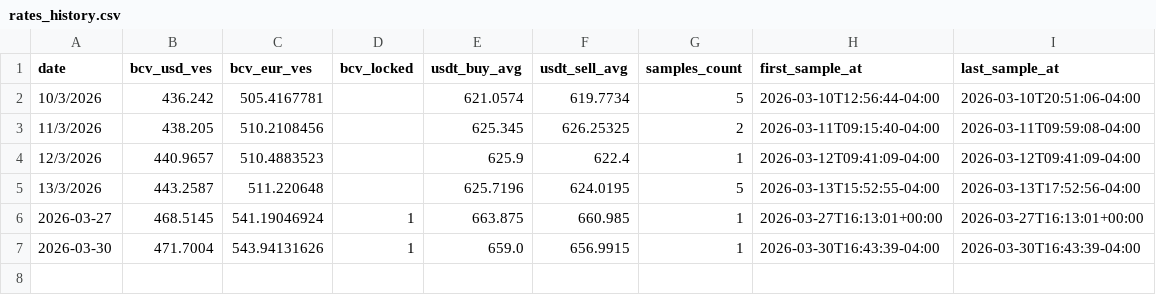
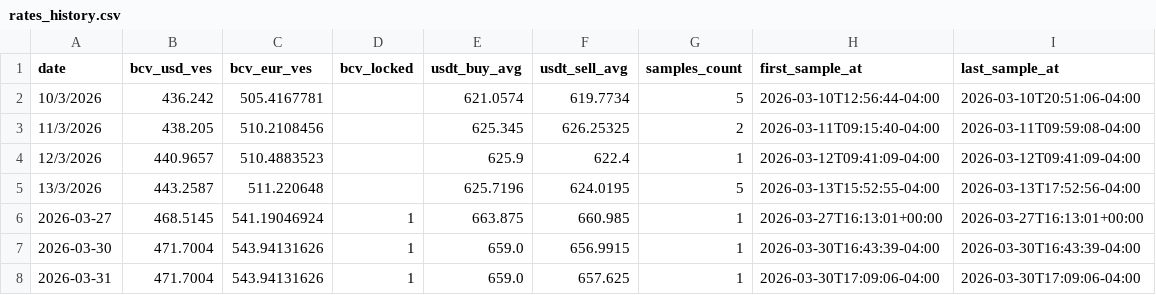
Before and after one commit to vhurdaneta/trmnl-currency-plugin, a CSV file: data/rates_history.csv, drawn as a sheet.

```diff
--- a/data/rates_history.csv
+++ b/data/rates_history.csv
@@ -7 +7,2 @@ date,bcv_usd_ves,bcv_eur_ves,bcv_locked,usdt_buy_avg,usdt_sell_avg,samples_count
 2026-03-30,471.7004,543.94131626,1,659.0,656.9915,1,2026-03-30T16:43:39-04:00,2026-03-30T16:43:39-04:00
+2026-03-31,471.7004,543.94131626,1,659.0,657.625,1,2026-03-30T17:09:06-04:00,2026-03-30T17:09:06-04:00
```
Also changed, not shown: 1 other file.
